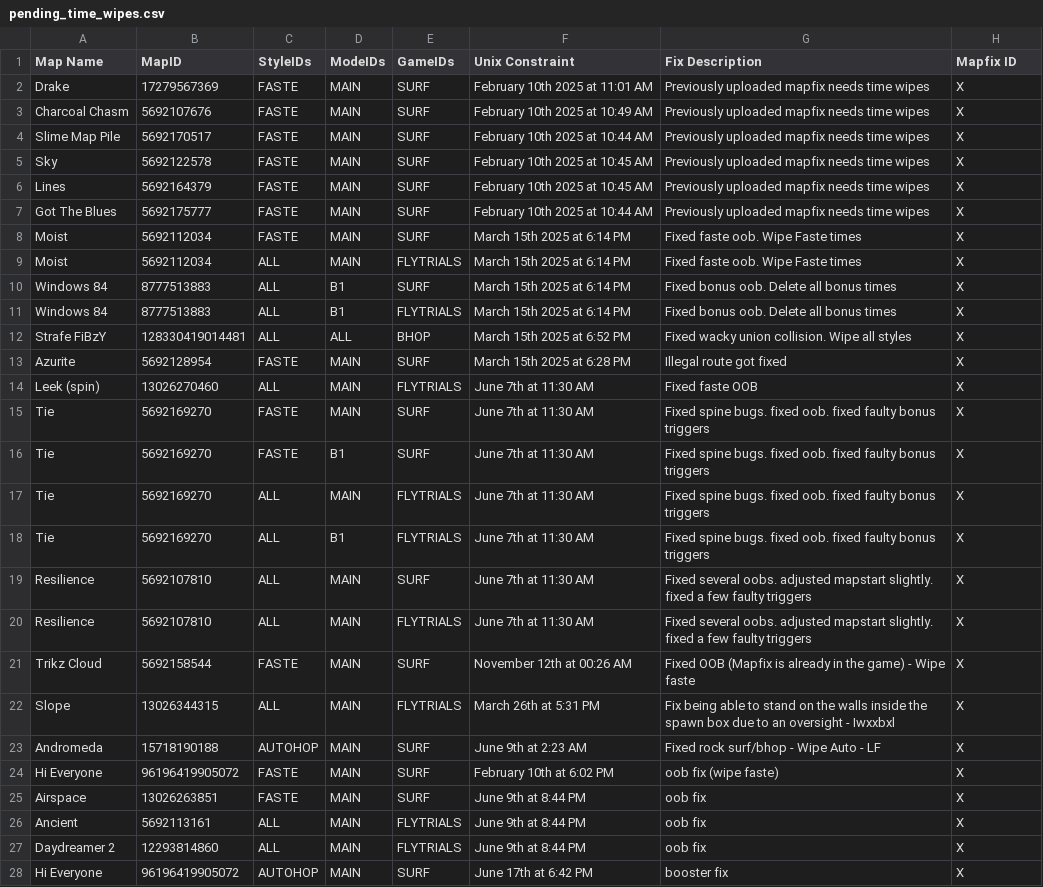
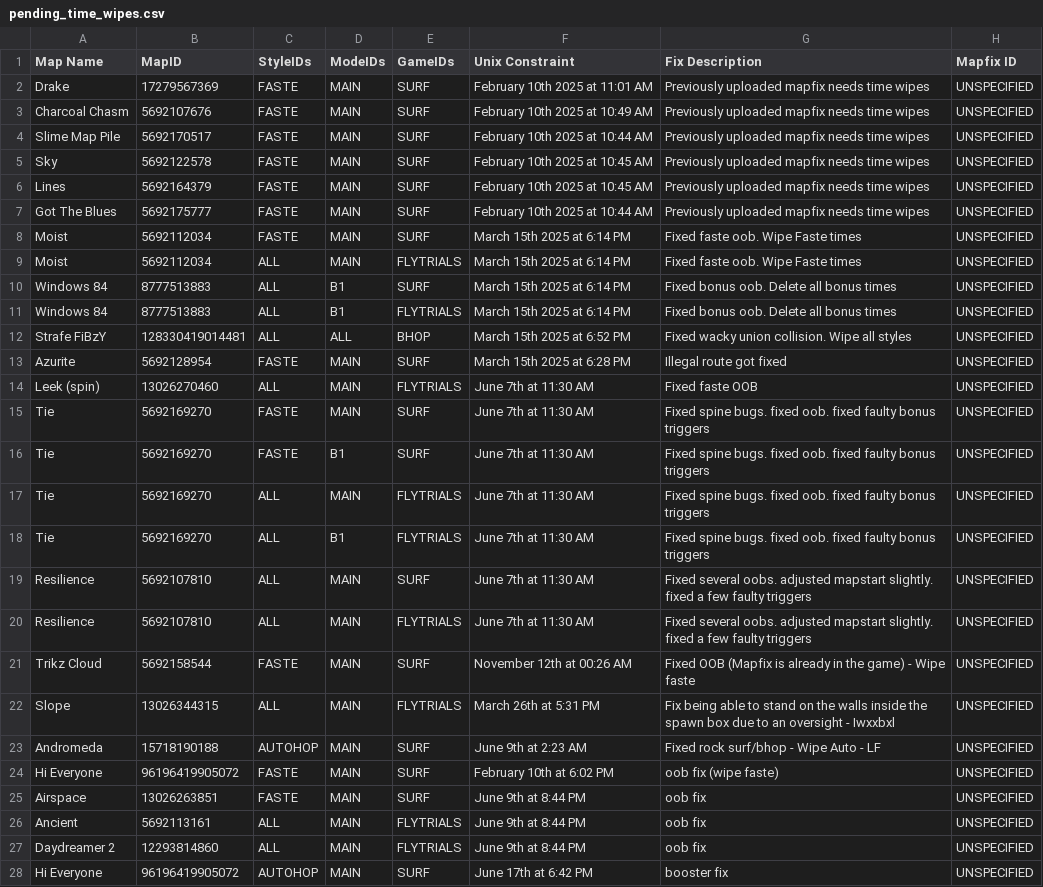
Before and after one commit to StrafesNET/map-tracking, a CSV file: pending_time_wipes.csv, drawn as a sheet; only a part is shown; the diff covers the shown part only; the diff names each change by its address in the sheet, - before the commit and + after, or states it on an @@ line.

Commit message:
write null as "UNSPECIFIED"

```diff
--- a/pending_time_wipes.csv
+++ b/pending_time_wipes.csv
-H2:H28 (Mapfix ID): X
+H2:H28 (Mapfix ID): UNSPECIFIED
```
Also changed, not shown: 11 edited cells elsewhere in this file.
